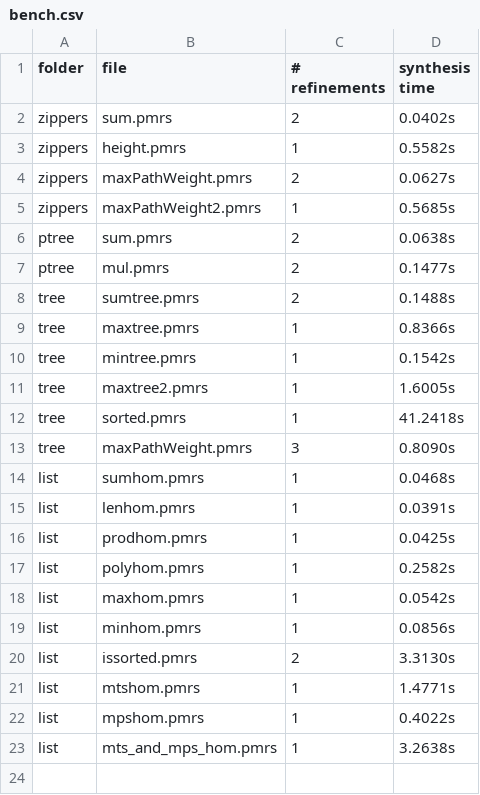
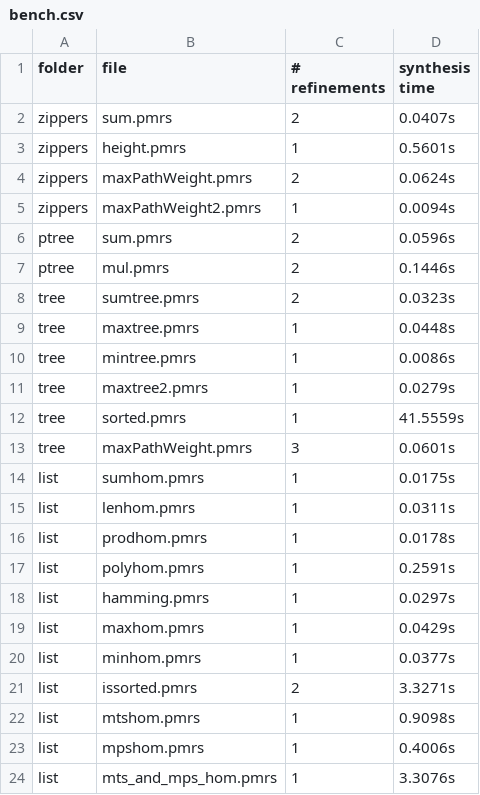
Before and after one commit to synduce/Synduce, a CSV file: inputs/bench.csv, drawn as a sheet.

```diff
--- a/inputs/bench.csv
+++ b/inputs/bench.csv
@@ -1,23 +1,24 @@
 folder,file,# refinements, synthesis time
-zippers,sum.pmrs,2,0.0402s
-zippers,height.pmrs,1,0.5582s
-zippers,maxPathWeight.pmrs,2,0.0627s
-zippers,maxPathWeight2.pmrs,1,0.5685s
-ptree,sum.pmrs,2,0.0638s
-ptree,mul.pmrs,2,0.1477s
-tree,sumtree.pmrs,2,0.1488s
-tree,maxtree.pmrs,1,0.8366s
-tree,mintree.pmrs,1,0.1542s
-tree,maxtree2.pmrs,1,1.6005s
-tree,sorted.pmrs,1,41.2418s
-tree,maxPathWeight.pmrs,3,0.8090s
-list,sumhom.pmrs,1,0.0468s
-list,lenhom.pmrs,1,0.0391s
-list,prodhom.pmrs,1,0.0425s
-list,polyhom.pmrs,1,0.2582s
-list,maxhom.pmrs,1,0.0542s
-list,minhom.pmrs,1,0.0856s
-list,issorted.pmrs,2,3.3130s
-list,mtshom.pmrs,1,1.4771s
-list,mpshom.pmrs,1,0.4022s
-list,mts_and_mps_hom.pmrs,1,3.2638s
+zippers,sum.pmrs,2,0.0407s
+zippers,height.pmrs,1,0.5601s
+zippers,maxPathWeight.pmrs,2,0.0624s
+zippers,maxPathWeight2.pmrs,1,0.0094s
+ptree,sum.pmrs,2,0.0596s
+ptree,mul.pmrs,2,0.1446s
+tree,sumtree.pmrs,2,0.0323s
+tree,maxtree.pmrs,1,0.0448s
+tree,mintree.pmrs,1,0.0086s
+tree,maxtree2.pmrs,1,0.0279s
+tree,sorted.pmrs,1,41.5559s
+tree,maxPathWeight.pmrs,3,0.0601s
+list,sumhom.pmrs,1,0.0175s
+list,lenhom.pmrs,1,0.0311s
+list,prodhom.pmrs,1,0.0178s
+list,polyhom.pmrs,1,0.2591s
+list,hamming.pmrs,1,0.0297s
+list,maxhom.pmrs,1,0.0429s
+list,minhom.pmrs,1,0.0377s
+list,issorted.pmrs,2,3.3271s
+list,mtshom.pmrs,1,0.9098s
+list,mpshom.pmrs,1,0.4006s
+list,mts_and_mps_hom.pmrs,1,3.3076s
```
Also changed, not shown: 12 other files.
